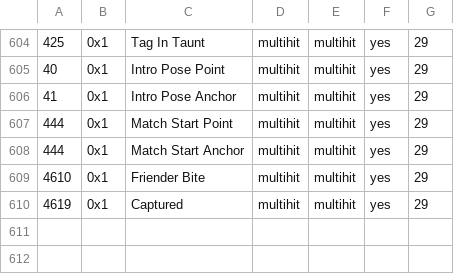
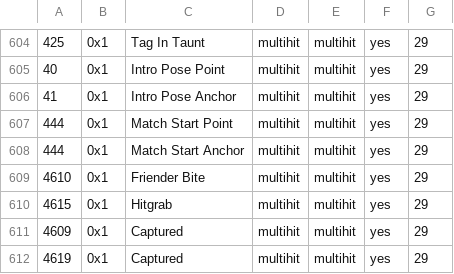
Before and after one commit to cce2955/TvCGUI-Main, a CSV file: tdp-modules/move_id_map_charagnostic.csv, drawn as a sheet; only a part is shown, gaps mark what is left out; the diff names each change by its address in the sheet, - before the commit and + after, or states it on an @@ line.

```diff
--- a/tdp-modules/move_id_map_charagnostic.csv
+++ b/tdp-modules/move_id_map_charagnostic.csv
+row 610: 4615 | 0x1 | Hitgrab | multihit | multihit | yes | 29
+row 611: 4609 | 0x1 | Captured | multihit | multihit | yes | 29
```
Also changed, not shown: 40 other files.
